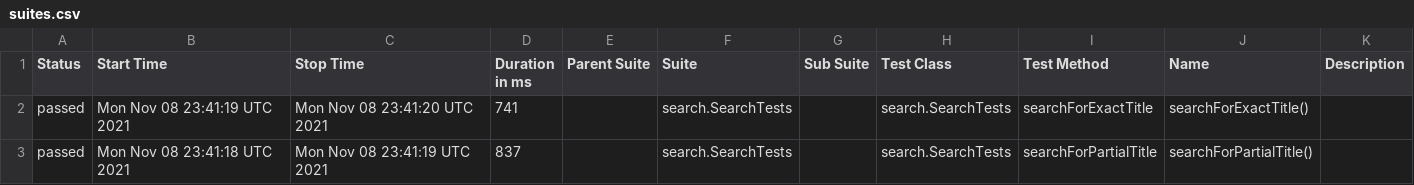
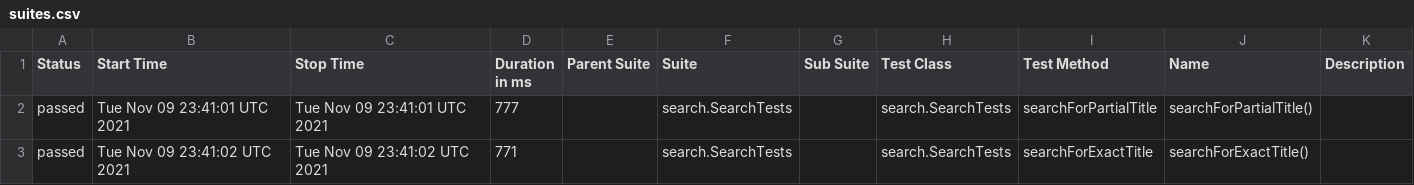
Before and after one commit to reinaldorossetti/playwright-java, a CSV file: msedge/data/suites.csv, drawn as a sheet.

```diff
--- a/msedge/data/suites.csv
+++ b/msedge/data/suites.csv
@@ -1,3 +1,3 @@
 "Status","Start Time","Stop Time","Duration in ms","Parent Suite","Suite","Sub Suite","Test Class","Test Method","Name","Description"
-"passed","Mon Nov 08 23:41:19 UTC 2021","Mon Nov 08 23:41:20 UTC 2021","741","","search.SearchTests","","search.SearchTests","searchForExactTitle","searchForExactTitle()",""
-"passed","Mon Nov 08 23:41:18 UTC 2021","Mon Nov 08 23:41:19 UTC 2021","837","","search.SearchTests","","search.SearchTests","searchForPartialTitle","searchForPartialTitle()",""
+"passed","Tue Nov 09 23:41:01 UTC 2021","Tue Nov 09 23:41:01 UTC 2021","777","","search.SearchTests","","search.SearchTests","searchForPartialTitle","searchForPartialTitle()",""
+"passed","Tue Nov 09 23:41:02 UTC 2021","Tue Nov 09 23:41:02 UTC 2021","771","","search.SearchTests","","search.SearchTests","searchForExactTitle","searchForExactTitle()",""
```
Also changed, not shown: 17 other files.
